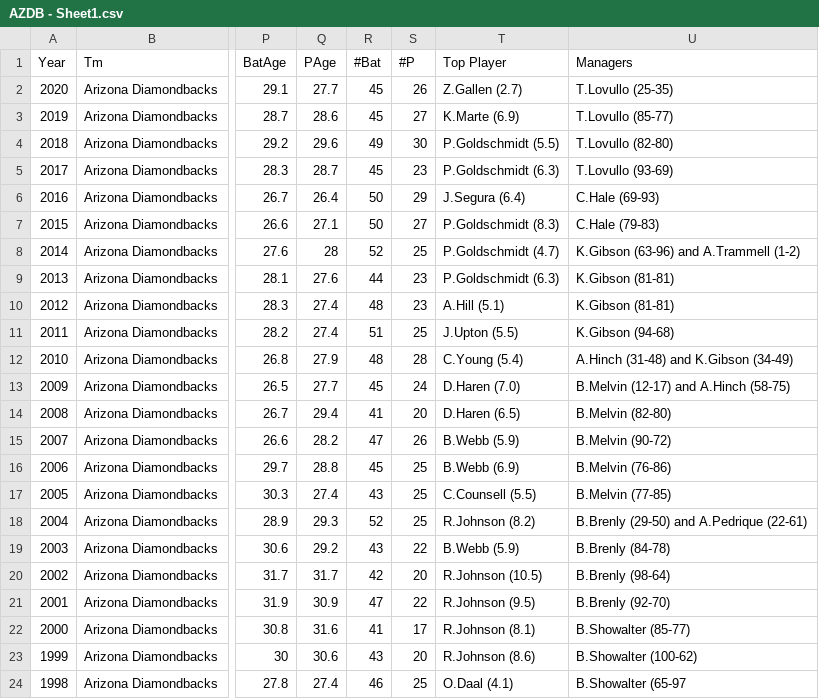
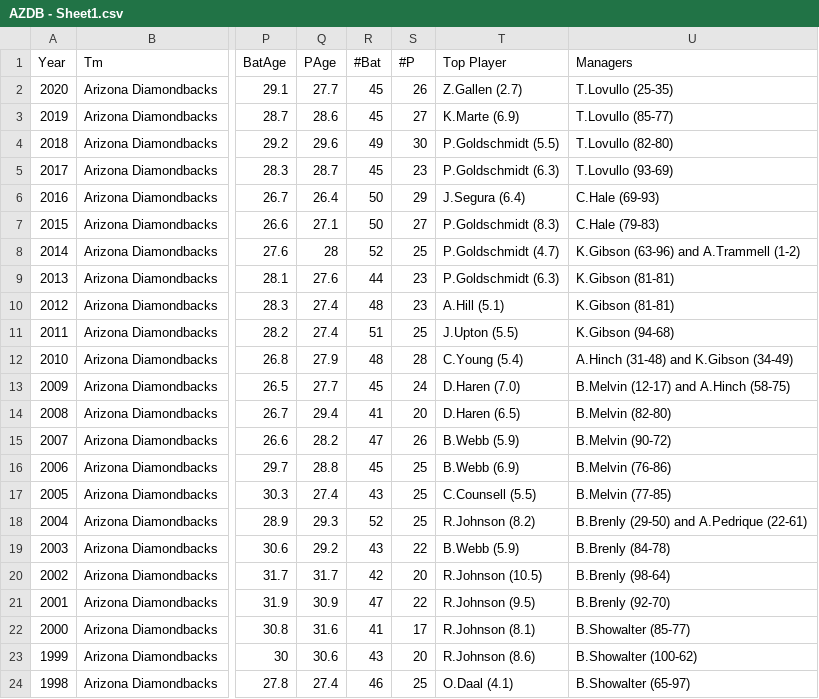
Before and after one commit to laggylera/project_padres, a CSV file: AZDB - Sheet1.csv, drawn as a sheet; only a part is shown, gaps mark what is left out; the diff names each change by its address in the sheet, - before the commit and + after, or states it on an @@ line.

Commit message:
Update AZDB - Sheet1.csv

```diff
--- a/AZDB - Sheet1.csv
+++ b/AZDB - Sheet1.csv
-U24 (Managers): B.Showalter (65-97
+U24 (Managers): B.Showalter (65-97)
```
